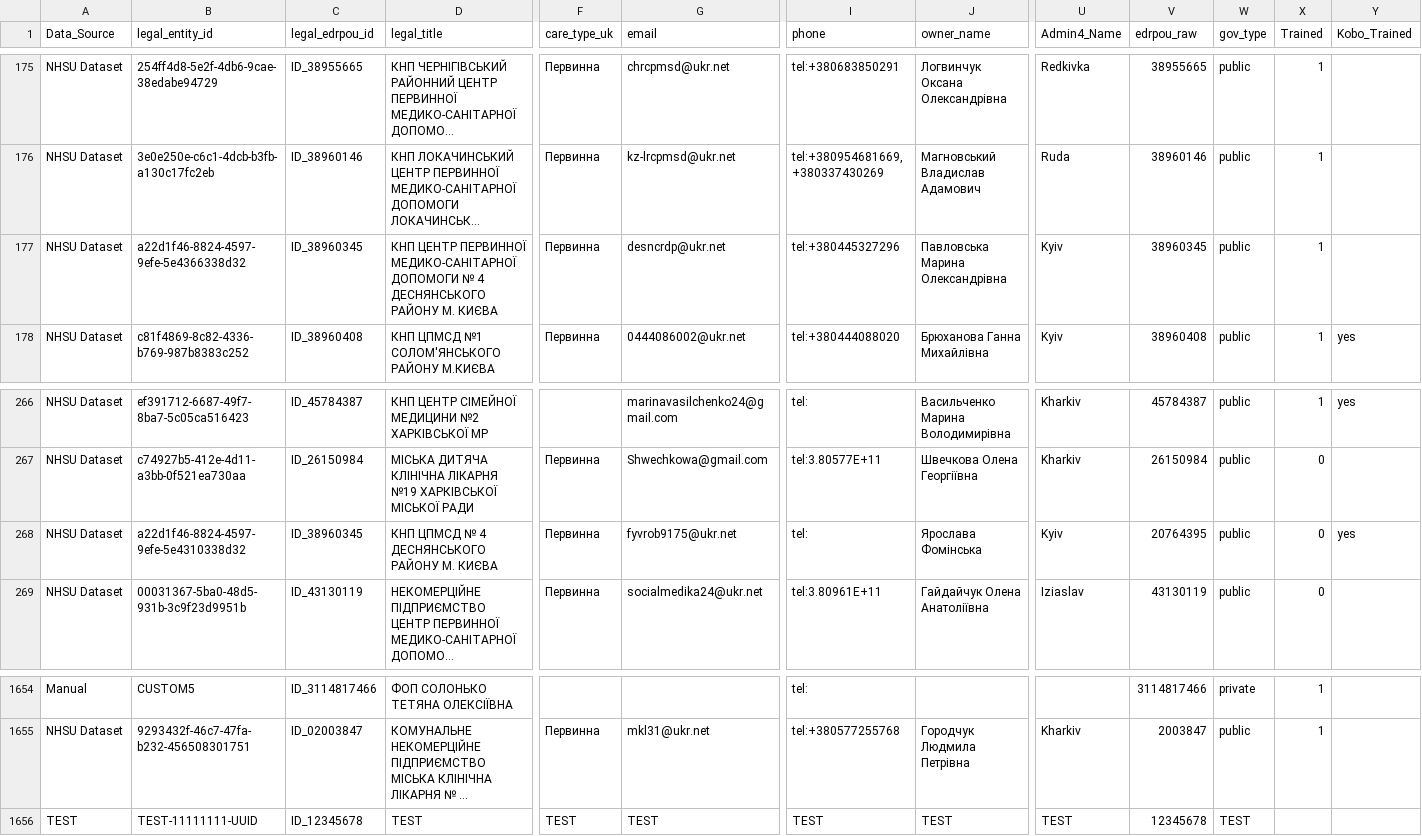
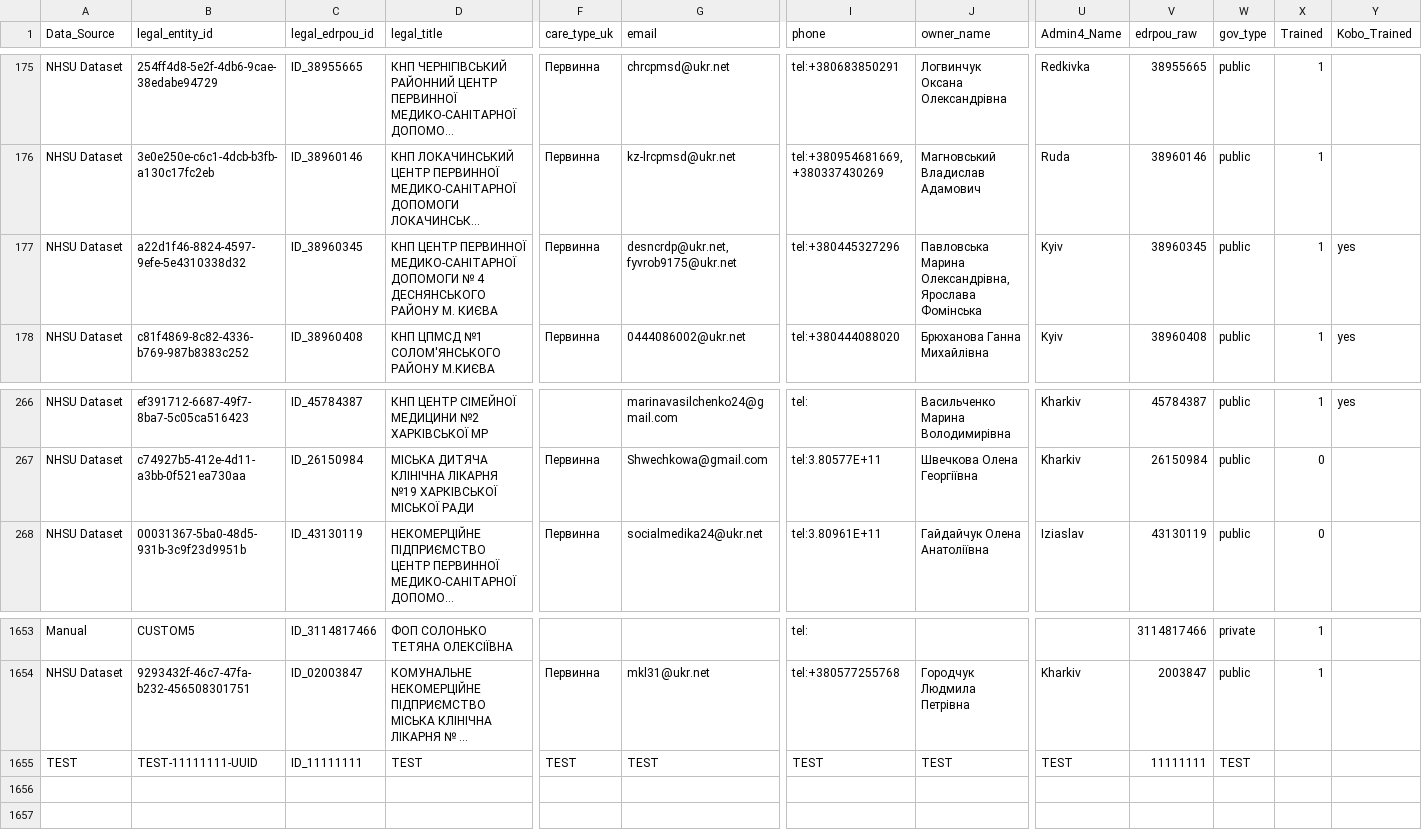
Before and after one commit to rivanovIMC/UNICEF_PHCF, a CSV file: phcf_list_VALIDATED.csv, drawn as a sheet; only a part is shown, gaps mark what is left out; long unchanged cells end in …; removed rows and columns are numbered as before the commit, all else as after; rows hold the shown columns only; the diff names each change by its address in the sheet, - before the commit and + after, or states it on an @@ line.

Commit message:
Add files via upload

```diff
--- a/phcf_list_VALIDATED.csv
+++ b/phcf_list_VALIDATED.csv
-B177 (legal_entity_id): a22d1f46-8824-4597-9efe-5e4366338d32
+B177 (legal_entity_id): a22d1f46-8824-4597-9efe-5e4310338d32
-G177 (email): desncrdp@ukr.net
+G177 (email): desncrdp@ukr.net, fyvrob9175@ukr.net
-J177 (owner_name): Павловська Марина Олександрівна
+J177 (owner_name): Павловська Марина Олександрівна, Ярослава Фомінська
-Y177 (Kobo_Trained): (empty)
+Y177 (Kobo_Trained): yes
-row 268: NHSU Dataset | a22d1f46-8824-4597-9efe-5e4310338d32 | ID_38960345 | КНП ЦПМСД № 4 ДЕСНЯНСЬКОГО РАЙОНУ М. КИЄВА | Первинна | fyvrob9175@ukr.net | tel: | Ярослава Фомінська | Kyiv | 20764395 | public | 0 | yes
-C1655 (legal_edrpou_id): ID_12345678
+C1655 (legal_edrpou_id): ID_11111111
-V1655 (edrpou_raw): 12345678
+V1655 (edrpou_raw): 11111111
```
